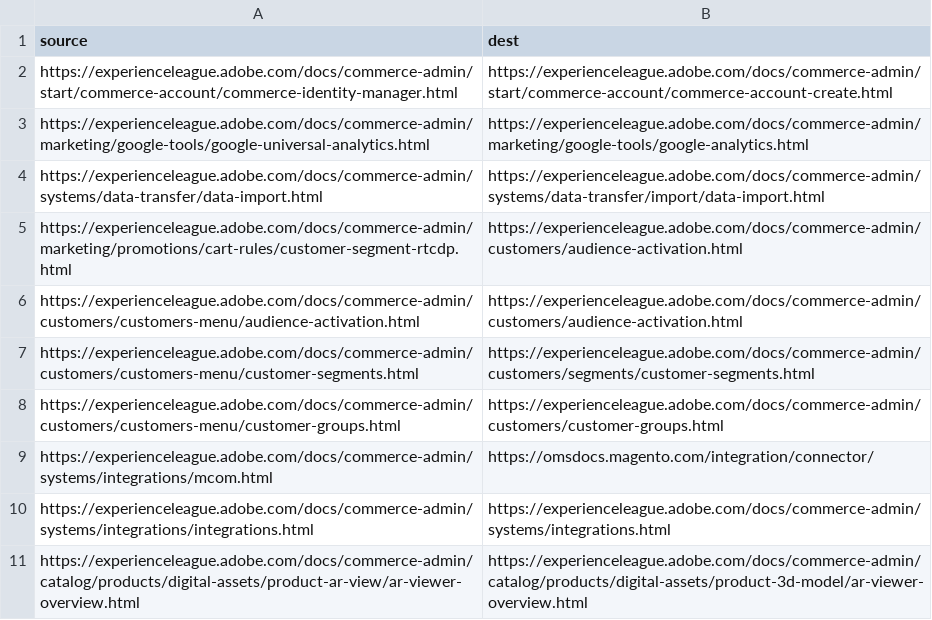
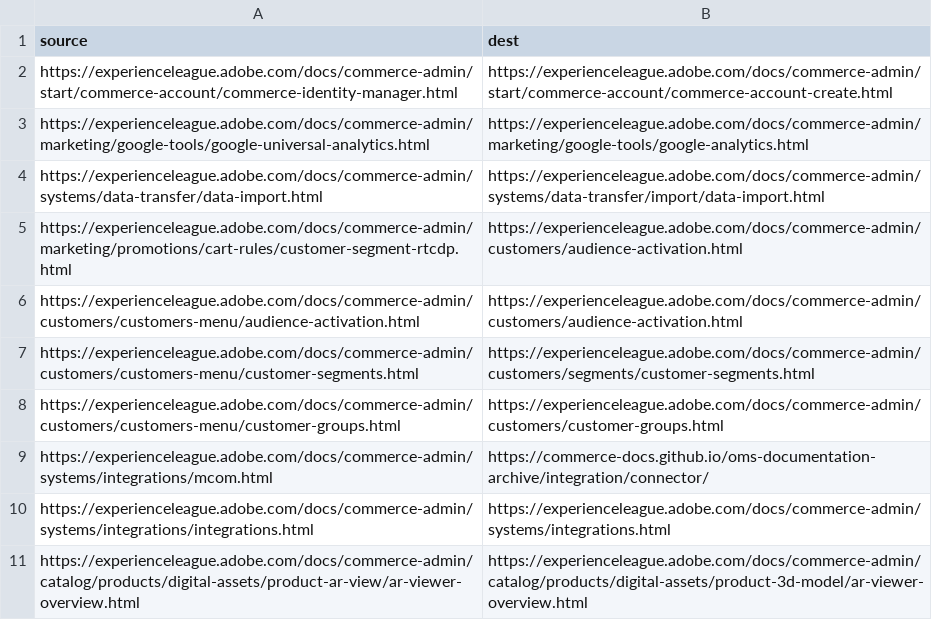
Before and after one commit to AdobeDocs/commerce-admin.nl-NL, a CSV file: redirects.csv, drawn as a sheet.

Commit message:
Updating Old File for core commit 9cb42953c5697328836a95fb7475eddd7d6613ce

```diff
--- a/redirects.csv
+++ b/redirects.csv
@@ -8,3 +8,3 @@ https://experienceleague.adobe.com/docs/commerce-admin/customers/customers-menu/
 https://experienceleague.adobe.com/docs/commerce-admin/customers/customers-menu/customer-groups.html,https://experienceleague.adobe.com/docs/commerce-admin/customers/customer-groups.html
-https://experienceleague.adobe.com/docs/commerce-admin/systems/integrations/mcom.html,https://omsdocs.magento.com/integration/connector/
+https://experienceleague.adobe.com/docs/commerce-admin/systems/integrations/mcom.html,https://commerce-docs.github.io/oms-documentation-archive/integration/connector/
 https://experienceleague.adobe.com/docs/commerce-admin/systems/integrations/integrations.html,https://experienceleague.adobe.com/docs/commerce-admin/systems/integrations.html
```
